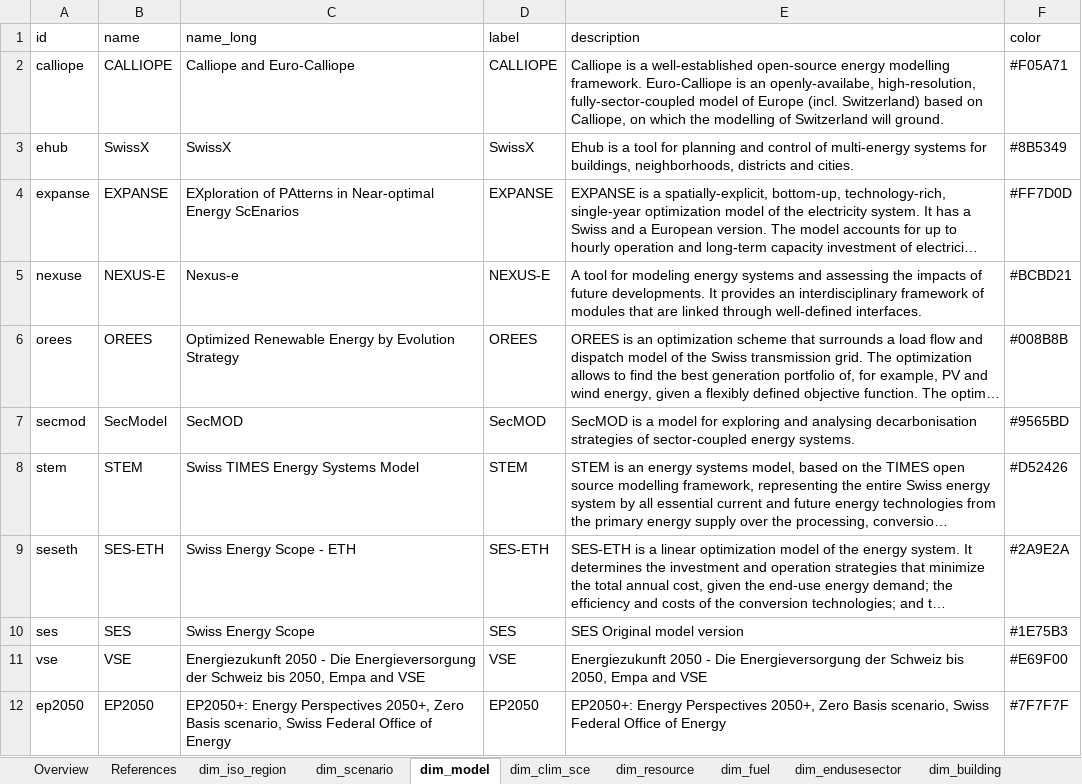
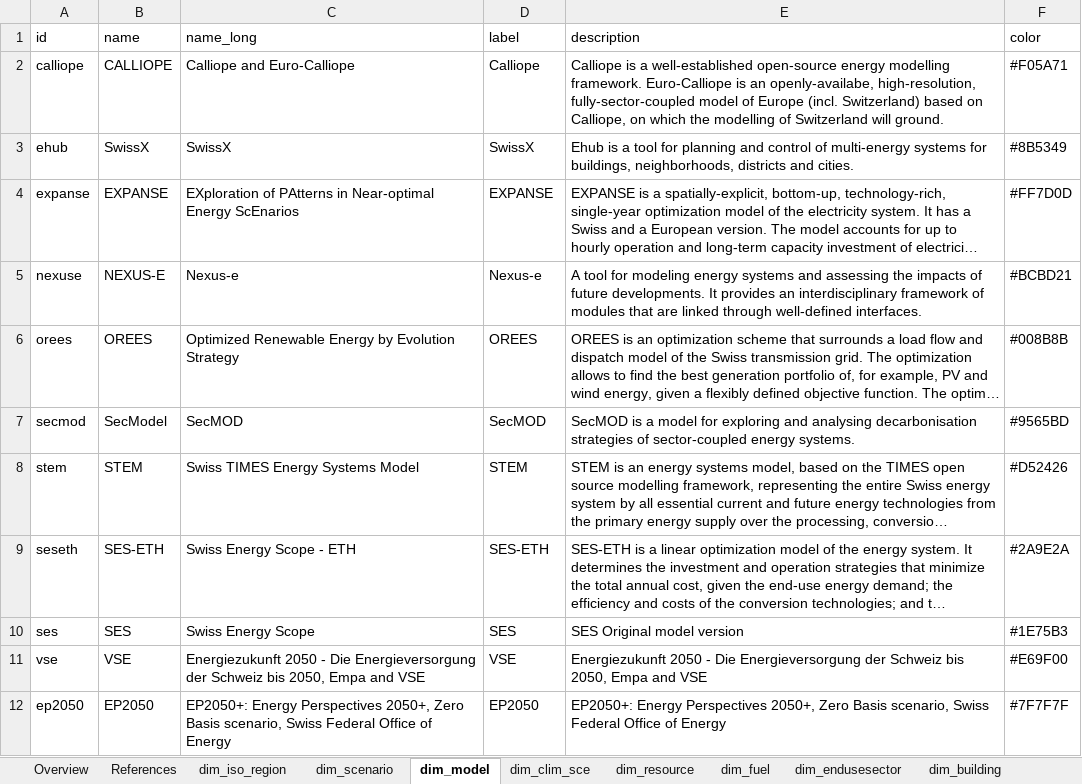
Before and after one commit to sweet-cross/data_model_tmp, an Excel workbook: data/dimensions/dimensions.xlsx, sheet dim_model, drawn as a sheet; only a part is shown; long unchanged cells end in …; values as stored, in another font and other column widths than the file's, no borders; the diff names each change by its address in the sheet, - before the commit and + after, or states it on an @@ line.

Commit message:
Fix nexus-e and calliope model labels (#12)

```diff
--- a/data/dimensions/dimensions.xlsx (sheet dim_model)
+++ b/data/dimensions/dimensions.xlsx (sheet dim_model)
-D2 (label): CALLIOPE
+D2 (label): Calliope
-D5 (label): NEXUS-E
+D5 (label): Nexus-e
```
